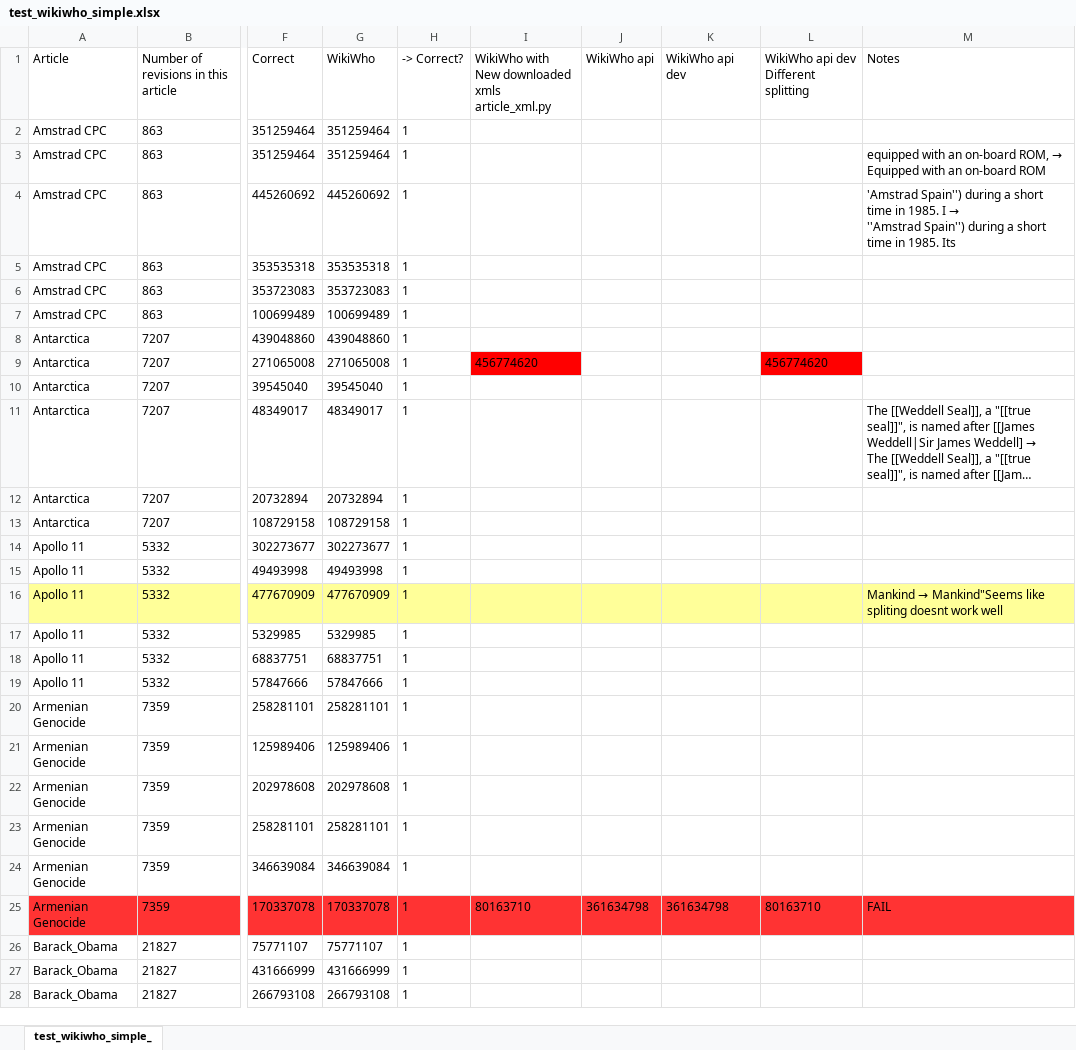
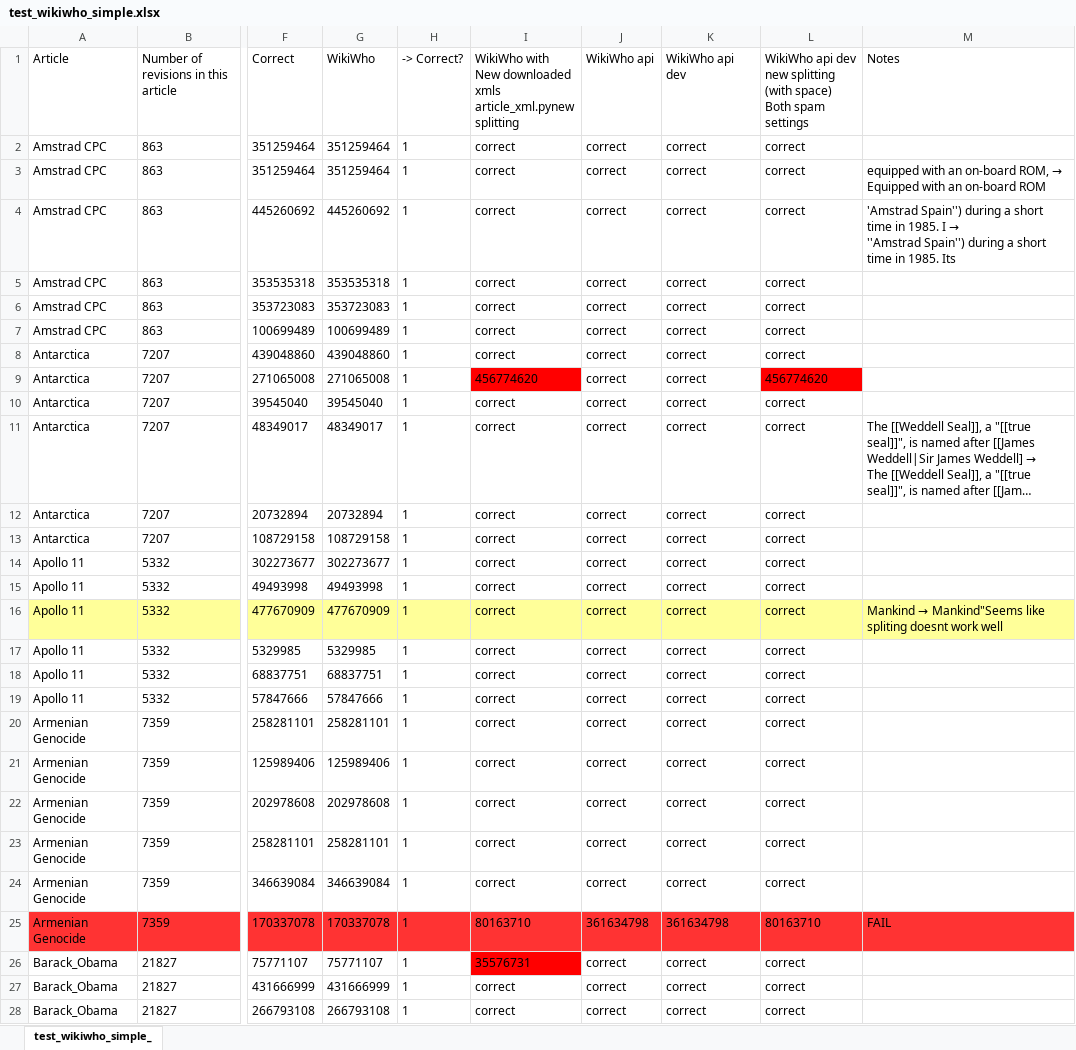
Before and after one commit to wikimedia/wikiwho_api_public, an Excel workbook: test_wikiwho_simple.xlsx, sheet test_wikiwho_simple_, drawn as a sheet; only a part is shown, gaps mark what is left out; long unchanged cells end in …; values as stored, in another font and other column widths than the file's, no borders; ↵ is a line break in a cell; the diff covers the shown part only; the diff names each change by its address in the sheet, - before the commit and + after, or states it on an @@ line.

Commit message:
update test results

```diff
--- a/test_wikiwho_simple.xlsx (sheet test_wikiwho_simple_)
+++ b/test_wikiwho_simple.xlsx (sheet test_wikiwho_simple_)
-I1: …downloaded xmls ↵ article_xml.py
+I1: …downloaded xmls ↵ article_xml.pynew splitting
-L1: …api dev ↵ Different splitting
+L1: …api dev ↵ new splitting (with space) ↵ Both spam settings
-I2:I8: (empty)
+I2:I8: correct
-J2:J24 (WikiWho api): (empty)
+J2:J24 (WikiWho api): correct
-K2:K24 (WikiWho api dev): (empty)
+K2:K24 (WikiWho api dev): correct
-L2:L8: (empty)
+L2:L8: correct
-I10:I24: (empty)
+I10:I24: correct
-L10:L24: (empty)
+L10:L24: correct
-I26: (empty)
+I26: 35576731
-I26 fill: none
+I26 fill: #FF0000
-J26:J28 (WikiWho api): (empty)
+J26:J28 (WikiWho api): correct
-K26:K28 (WikiWho api dev): (empty)
+K26:K28 (WikiWho api dev): correct
-L26:L28: (empty)
+L26:L28: correct
-I27:I28: (empty)
+I27:I28: correct
```
Also changed, not shown: 776 edited cells and cell formats elsewhere in this sheet.
